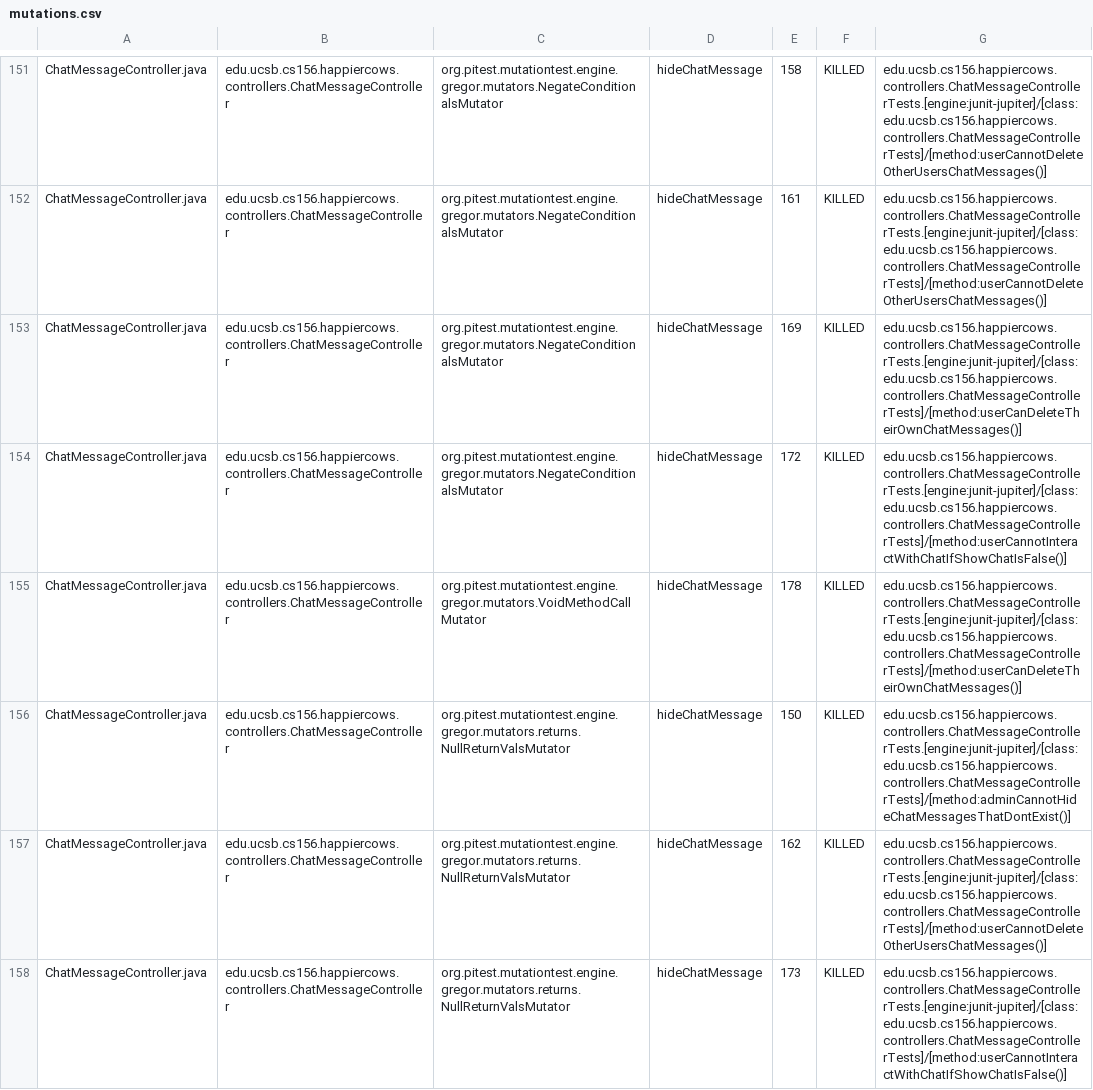
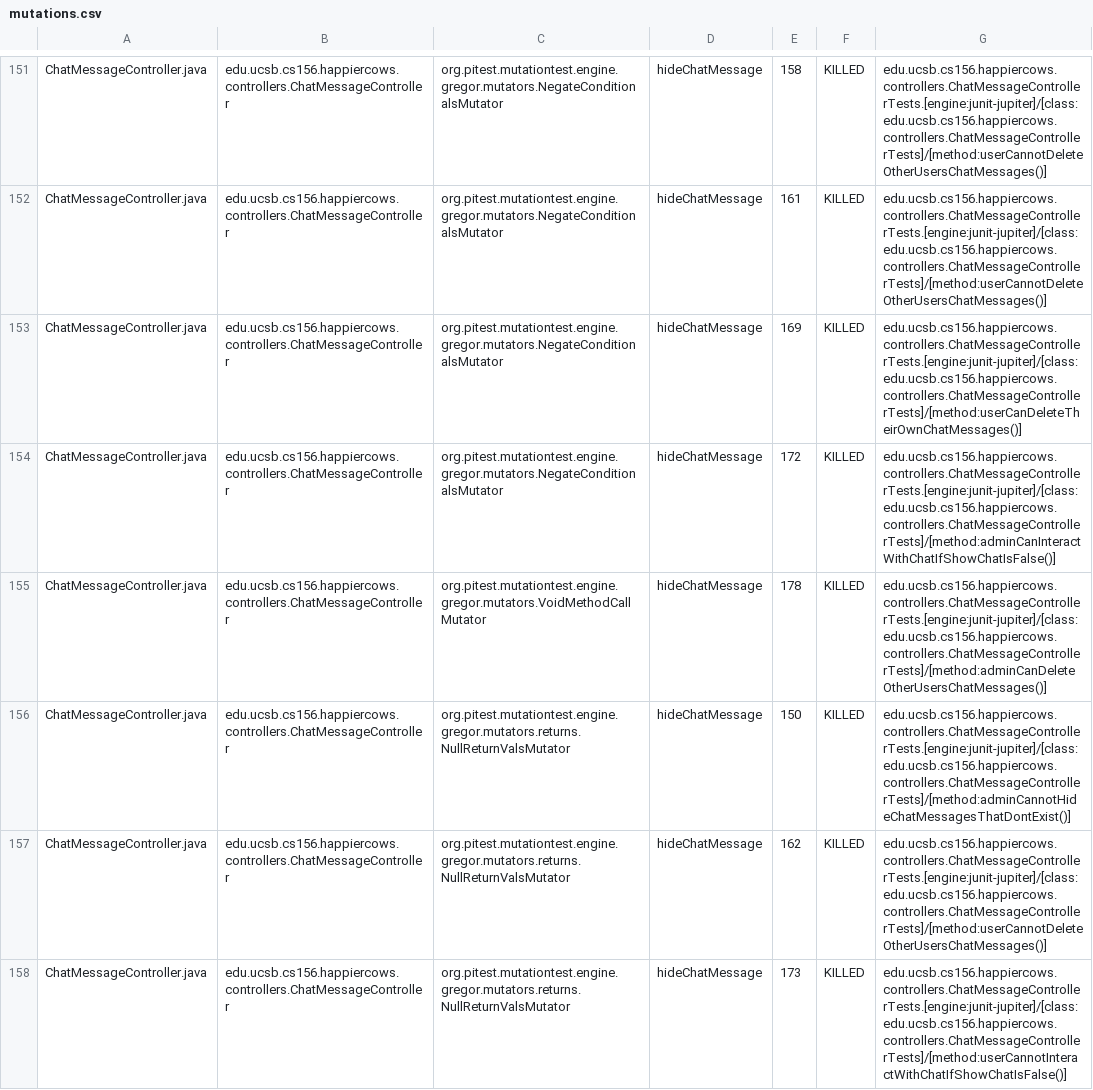
Before and after one commit to ucsb-cs156-f25/proj-happycows-f25-14, a CSV file: prs/29/pitest/mutations.csv, drawn as a sheet; only a part is shown, gaps mark what is left out; the diff covers the shown part only.

Commit message:
Deploying to gh-pages from @ ucsb-cs156-f25/proj-happycows-f25-14@66192775f001581f59539c4863ec6ab7b83fe36e 🚀

```diff
--- a/prs/29/pitest/mutations.csv
+++ b/prs/29/pitest/mutations.csv
@@ -153,4 +153,4 @@ ChatMessageController.java,edu.ucsb.cs156.happiercows.controllers.ChatMessageCon
 ChatMessageController.java,edu.ucsb.cs156.happiercows.controllers.ChatMessageController,org.pitest.mutationtest.engine.gregor.mutators.NegateConditionalsMutator,hideChatMessage,169,KILLED,edu.ucsb.cs156.happiercows.controllers.ChatMessageControllerTests.[engine:junit-jupiter]/[class:edu.ucsb.cs156.happiercows.controllers.ChatMessageControllerTests]/[method:userCanDeleteTheirOwnChatMessages()]
-ChatMessageController.java,edu.ucsb.cs156.happiercows.controllers.ChatMessageController,org.pitest.mutationtest.engine.gregor.mutators.NegateConditionalsMutator,hideChatMessage,172,KILLED,edu.ucsb.cs156.happiercows.controllers.ChatMessageControllerTests.[engine:junit-jupiter]/[class:edu.ucsb.cs156.happiercows.controllers.ChatMessageControllerTests]/[method:userCannotInteractWithChatIfShowChatIsFalse()]
-ChatMessageController.java,edu.ucsb.cs156.happiercows.controllers.ChatMessageController,org.pitest.mutationtest.engine.gregor.mutators.VoidMethodCallMutator,hideChatMessage,178,KILLED,edu.ucsb.cs156.happiercows.controllers.ChatMessageControllerTests.[engine:junit-jupiter]/[class:edu.ucsb.cs156.happiercows.controllers.ChatMessageControllerTests]/[method:userCanDeleteTheirOwnChatMessages()]
+ChatMessageController.java,edu.ucsb.cs156.happiercows.controllers.ChatMessageController,org.pitest.mutationtest.engine.gregor.mutators.NegateConditionalsMutator,hideChatMessage,172,KILLED,edu.ucsb.cs156.happiercows.controllers.ChatMessageControllerTests.[engine:junit-jupiter]/[class:edu.ucsb.cs156.happiercows.controllers.ChatMessageControllerTests]/[method:adminCanInteractWithChatIfShowChatIsFalse()]
+ChatMessageController.java,edu.ucsb.cs156.happiercows.controllers.ChatMessageController,org.pitest.mutationtest.engine.gregor.mutators.VoidMethodCallMutator,hideChatMessage,178,KILLED,edu.ucsb.cs156.happiercows.controllers.ChatMessageControllerTests.[engine:junit-jupiter]/[class:edu.ucsb.cs156.happiercows.controllers.ChatMessageControllerTests]/[method:adminCanDeleteOtherUsersChatMessages()]
 ChatMessageController.java,edu.ucsb.cs156.happiercows.controllers.ChatMessageController,org.pitest.mutationtest.engine.gregor.mutators.returns.NullReturnValsMutator,hideChatMessage,150,KILLED,edu.ucsb.cs156.happiercows.controllers.ChatMessageControllerTests.[engine:junit-jupiter]/[class:edu.ucsb.cs156.happiercows.controllers.ChatMessageControllerTests]/[method:adminCannotHideChatMessagesThatDontExist()]
```
Also changed, not shown: 10 edited cells elsewhere in this file, 51 other files.
